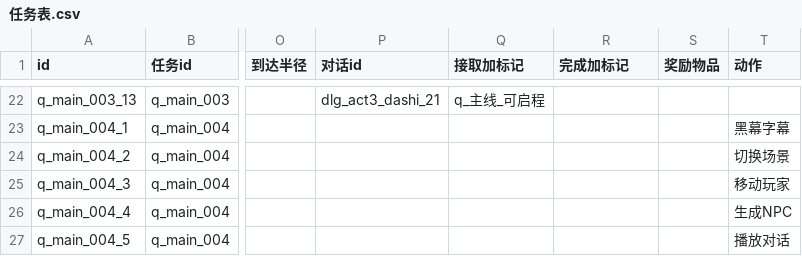
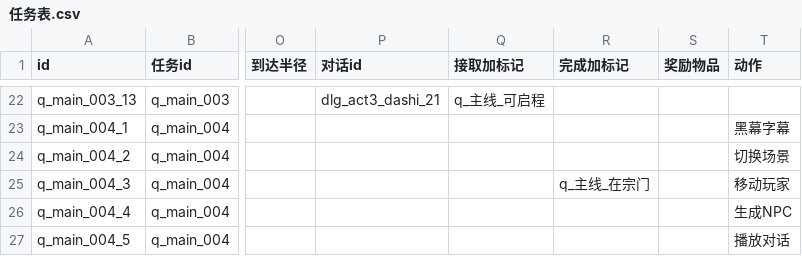
Before and after one commit to BerryP1e/project-cultivation, a CSV file: cultivation/Assets/Data/Tables/任务表.csv, drawn as a sheet; only a part is shown, gaps mark what is left out; the diff names each change by its address in the sheet, - before the commit and + after, or states it on an @@ line.

```diff
--- a/cultivation/Assets/Data/Tables/任务表.csv
+++ b/cultivation/Assets/Data/Tables/任务表.csv
-R25 (完成加标记): (empty)
+R25 (完成加标记): q_主线_在宗门
```
Also changed, not shown: cultivation/Assets/Data/Tables/对话表.csv, 6 other files.
